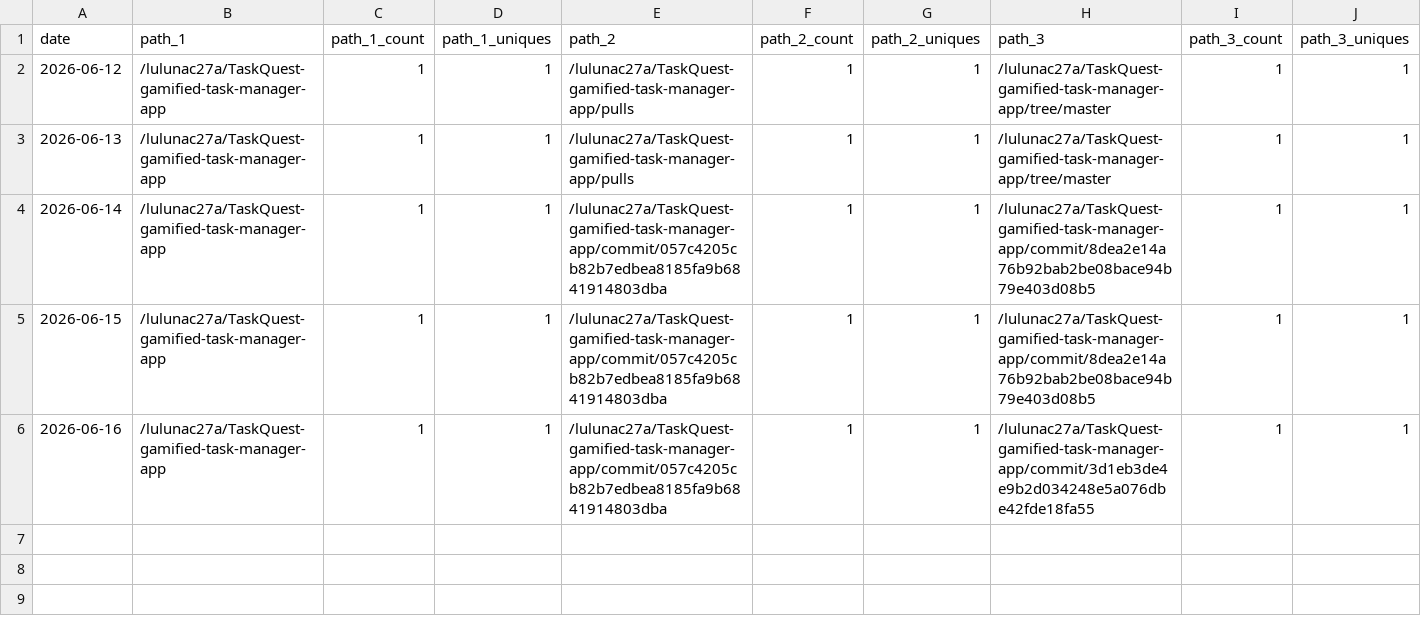
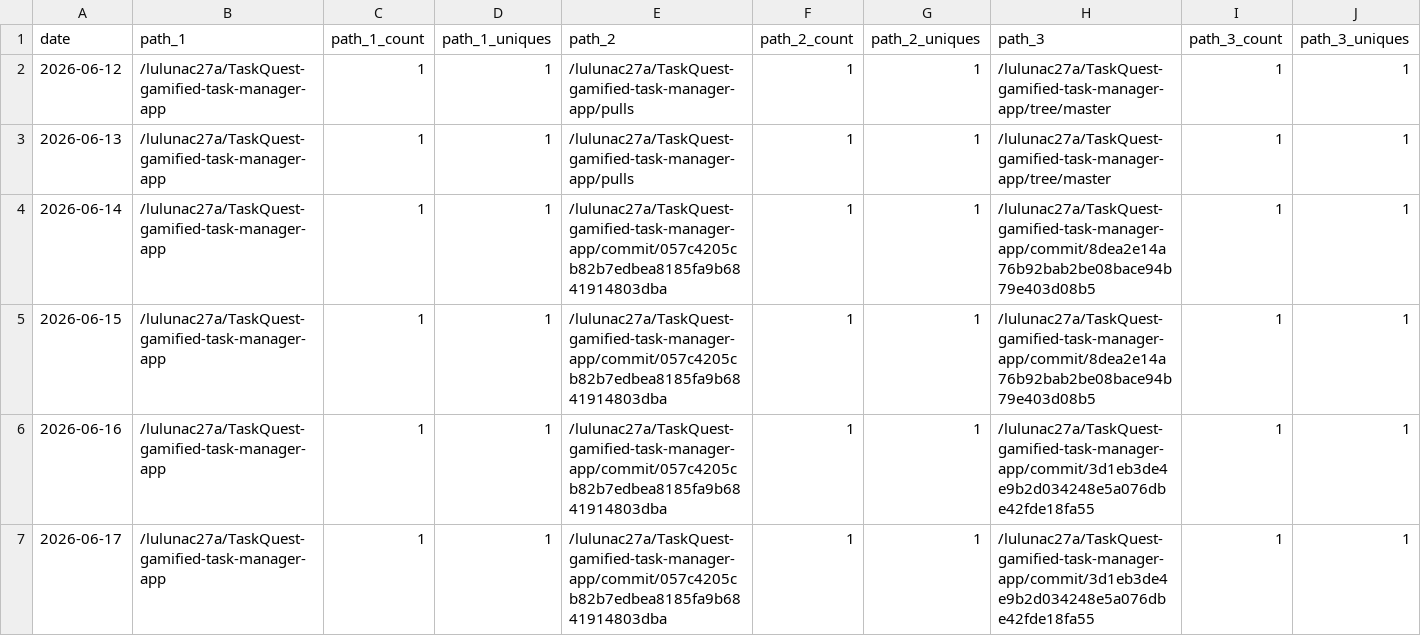
Before and after one commit to lulunac27a/github-repo-traffic-stats, a CSV file: data/github_paths/TaskQuest-gamified-task-manager-app.csv, drawn as a sheet; only a part is shown; rows hold the shown columns only; the diff names each change by its address in the sheet, - before the commit and + after, or states it on an @@ line.

Commit message:
data update

```diff
--- a/data/github_paths/TaskQuest-gamified-task-manager-app.csv
+++ b/data/github_paths/TaskQuest-gamified-task-manager-app.csv
+row 7: 2026-06-17 | /lulunac27a/TaskQuest-gamified-task-manager-app | 1 | 1 | /lulunac27a/TaskQuest-gamified-task-manager-app/commit/057c4205cb82b7edbea8185fa9b6841914803dba | 1 | 1 | /lulunac27a/TaskQuest-gamified-task-manager-app/commit/3d1eb3de4e9b2d034248e5a076dbe42fde18fa55 | 1 | 1
```
Also changed, not shown: data/github_paths/github-stats.csv, data/github_paths/idle-worker-game.csv, 48 other files.
